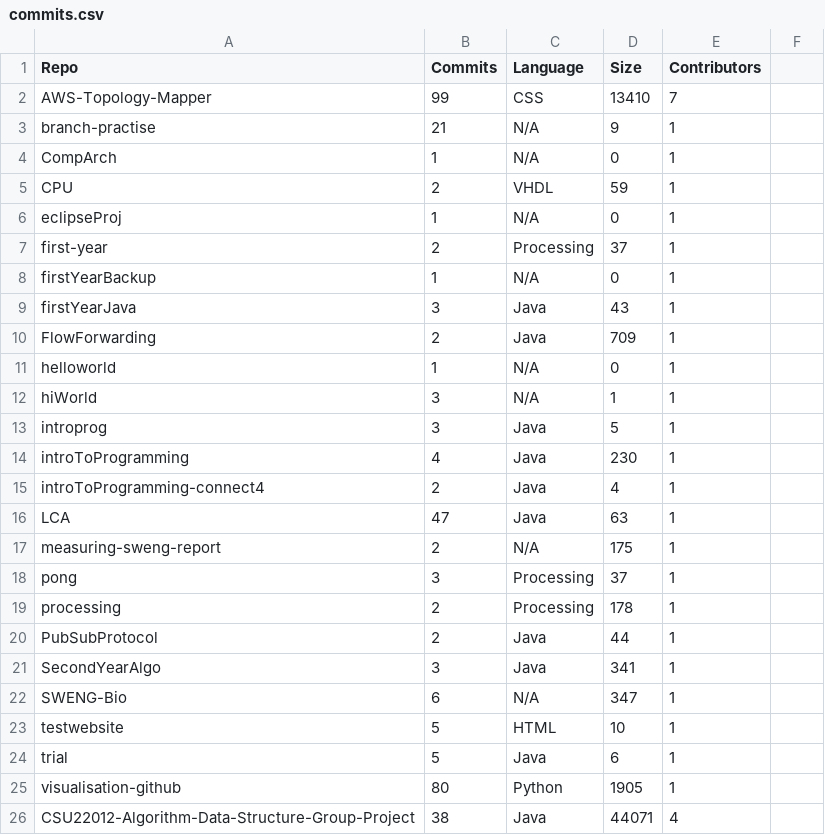
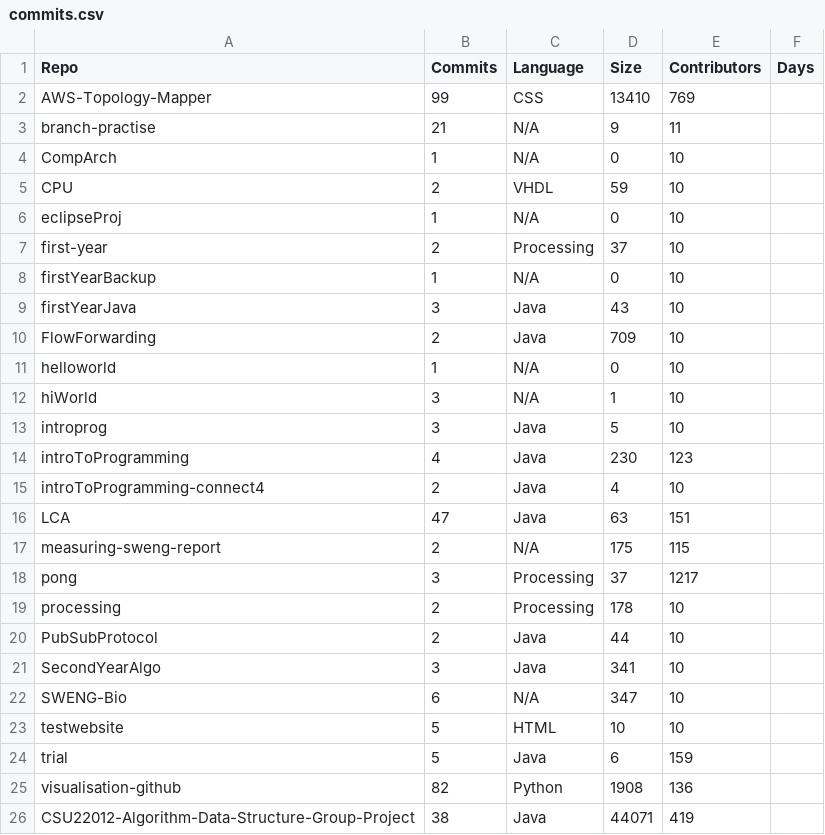
Before and after one commit to merlinpr4/visualisation-github, a CSV file: visualise/commits.csv, drawn as a sheet.

```diff
--- a/visualise/commits.csv
+++ b/visualise/commits.csv
@@ -1,26 +1,26 @@
-Repo,Commits,Language,Size,Contributors
-AWS-Topology-Mapper,99,CSS,13410,7
-branch-practise,21,N/A,9,1
-CompArch,1,N/A,0,1
-CPU,2,VHDL,59,1
-eclipseProj,1,N/A,0,1
-first-year,2,Processing,37,1
-firstYearBackup,1,N/A,0,1
-firstYearJava,3,Java,43,1
-FlowForwarding,2,Java,709,1
-helloworld,1,N/A,0,1
-hiWorld,3,N/A,1,1
-introprog,3,Java,5,1
-introToProgramming,4,Java,230,1
-introToProgramming-connect4,2,Java,4,1
-LCA,47,Java,63,1
-measuring-sweng-report,2,N/A,175,1
-pong,3,Processing,37,1
-processing,2,Processing,178,1
-PubSubProtocol,2,Java,44,1
-SecondYearAlgo,3,Java,341,1
-SWENG-Bio,6,N/A,347,1
-testwebsite,5,HTML,10,1
-trial,5,Java,6,1
-visualisation-github,80,Python,1905,1
-CSU22012-Algorithm-Data-Structure-Group-Project,38,Java,44071,4
+Repo,Commits,Language,Size,Contributors,Days
+AWS-Topology-Mapper,99,CSS,13410,769
+branch-practise,21,N/A,9,11
+CompArch,1,N/A,0,10
+CPU,2,VHDL,59,10
+eclipseProj,1,N/A,0,10
+first-year,2,Processing,37,10
+firstYearBackup,1,N/A,0,10
+firstYearJava,3,Java,43,10
+FlowForwarding,2,Java,709,10
+helloworld,1,N/A,0,10
+hiWorld,3,N/A,1,10
+introprog,3,Java,5,10
+introToProgramming,4,Java,230,123
+introToProgramming-connect4,2,Java,4,10
+LCA,47,Java,63,151
+measuring-sweng-report,2,N/A,175,115
+pong,3,Processing,37,1217
+processing,2,Processing,178,10
+PubSubProtocol,2,Java,44,10
+SecondYearAlgo,3,Java,341,10
+SWENG-Bio,6,N/A,347,10
+testwebsite,5,HTML,10,10
+trial,5,Java,6,159
+visualisation-github,82,Python,1908,136
+CSU22012-Algorithm-Data-Structure-Group-Project,38,Java,44071,419
```
Also changed, not shown: 4 other files.
